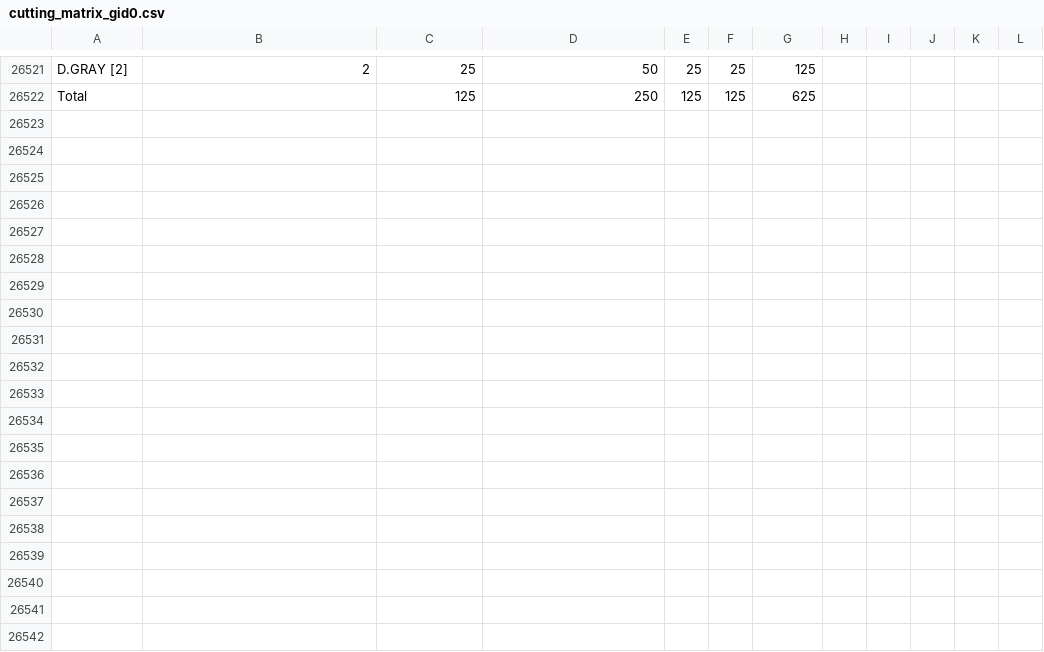
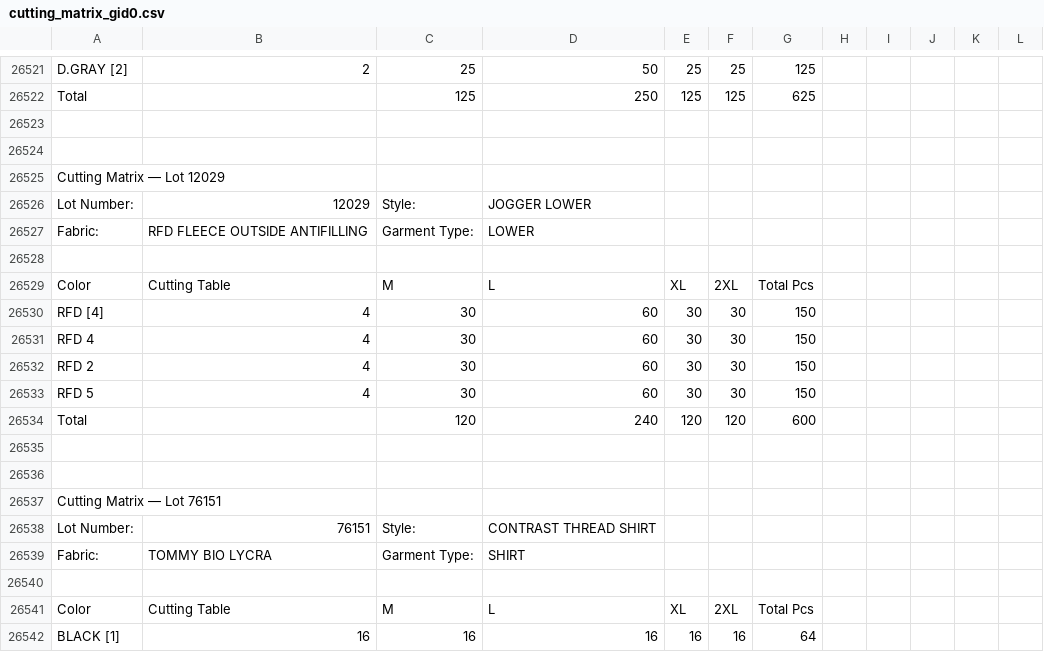
Before and after one commit to ayush84219/Acessories-backend-, a CSV file: cache/cutting_matrix_gid0.csv, drawn as a sheet; only a part is shown, gaps mark what is left out; the diff covers the shown part only; the diff names each change by its address in the sheet, - before the commit and + after, or states it on an @@ line.

```diff
--- a/cache/cutting_matrix_gid0.csv
+++ b/cache/cutting_matrix_gid0.csv
+row 26523: (empty)
+row 26524: (empty)
+row 26525: Cutting Matrix — Lot 12029
+row 26526: Lot Number: | 12029 | Style: | JOGGER LOWER
+row 26527: Fabric: | RFD FLEECE OUTSIDE ANTIFILLING | Garment Type: | LOWER
+row 26528: (empty)
+row 26529: Color | Cutting Table | M | L | XL | 2XL | Total Pcs
+row 26530: RFD [4] | 4 | 30 | 60 | 30 | 30 | 150
+row 26531: RFD 4 | 4 | 30 | 60 | 30 | 30 | 150
+row 26532: RFD 2 | 4 | 30 | 60 | 30 | 30 | 150
+row 26533: RFD 5 | 4 | 30 | 60 | 30 | 30 | 150
+row 26534: Total |  | 120 | 240 | 120 | 120 | 600
+row 26535: (empty)
+row 26536: (empty)
+row 26537: Cutting Matrix — Lot 76151
+row 26538: Lot Number: | 76151 | Style: | CONTRAST THREAD SHIRT
+row 26539: Fabric: | TOMMY BIO LYCRA | Garment Type: | SHIRT
+row 26540: (empty)
+row 26541: Color | Cutting Table | M | L | XL | 2XL | Total Pcs
+row 26542: BLACK [1] | 16 | 16 | 16 | 16 | 16 | 64
```
Also changed, not shown: 20 added rows elsewhere in this file, 3 other files.
